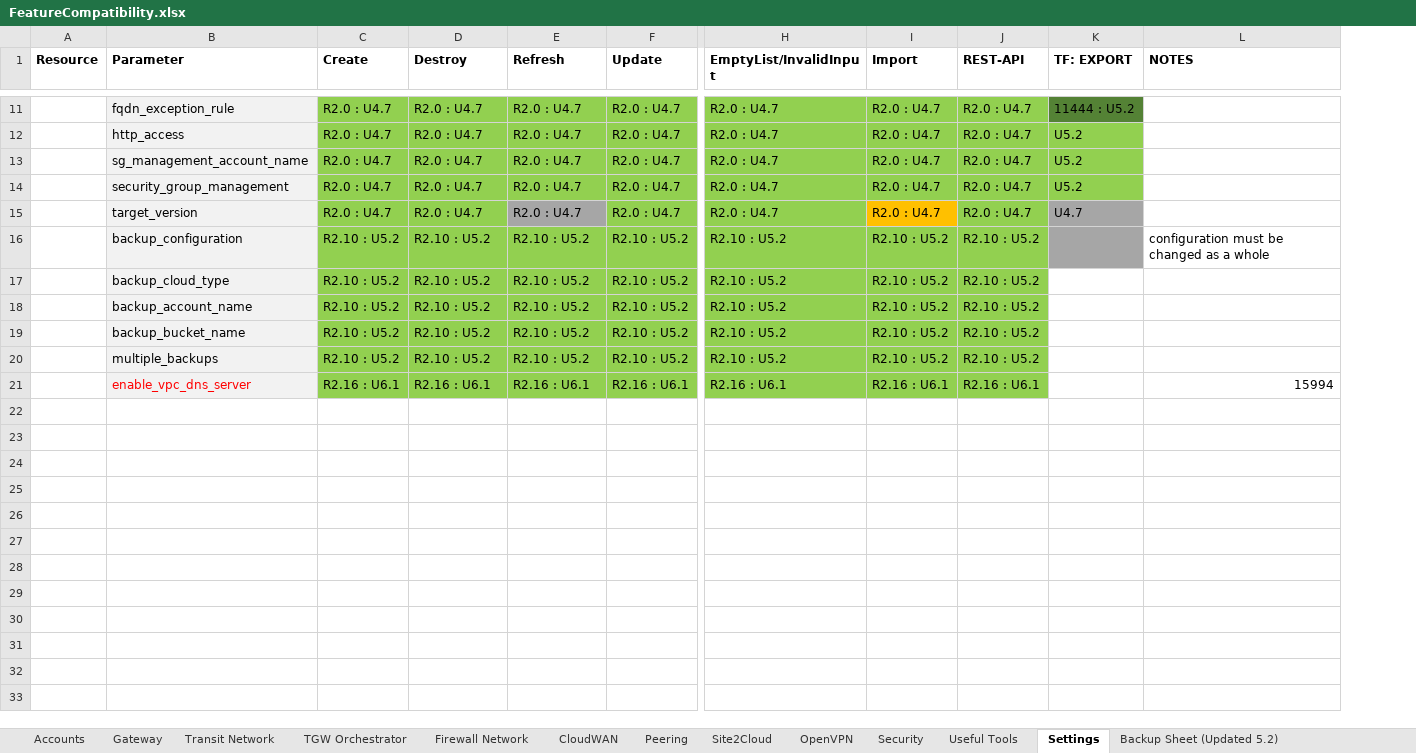
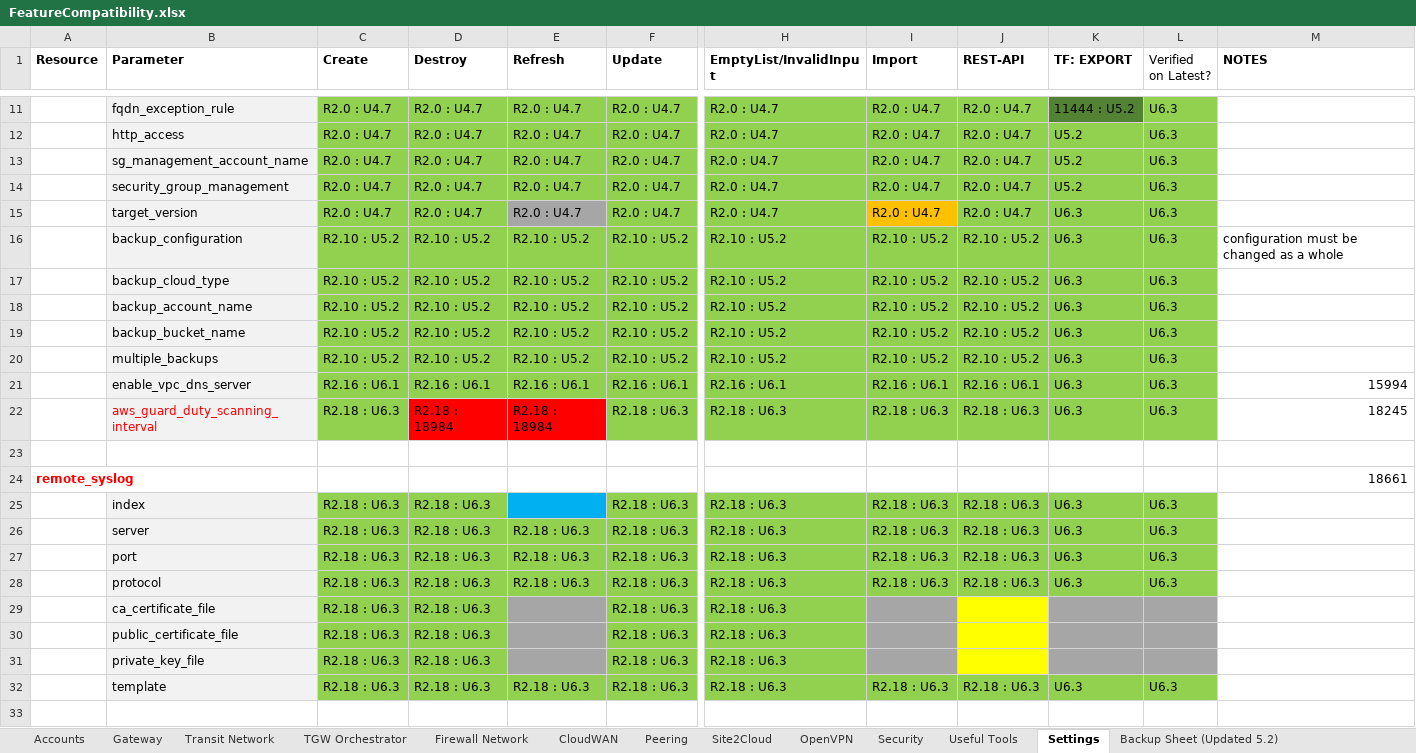
Before and after one commit to AviatrixSystems/terraform-provider-aviatrix, an Excel workbook: docs/feature-compatibility/FeatureCompatibility.xlsx, sheet Settings, drawn as a sheet; only a part is shown, gaps mark what is left out; values as stored, in another font and other column widths than the file's, no borders; rows hold the shown columns only; the diff covers the shown part only; the diff names each change by its address in the sheet, - before the commit and + after, or states it on an @@ line.

```diff
--- a/docs/feature-compatibility/FeatureCompatibility.xlsx (sheet Settings)
+++ b/docs/feature-compatibility/FeatureCompatibility.xlsx (sheet Settings)
+column L (Verified on Latest?), rows 11-21: all U6.3
-K15 (TF: EXPORT): U4.7
+K15 (TF: EXPORT): U6.3
-K15:K16 fill: #A6A6A6
+K15:K16 fill: #92D050
-K16:K21 (TF: EXPORT): (empty)
+K16:K21 (TF: EXPORT): U6.3
-K17:K21 fill: none
+K17:K21 fill: #92D050
-B21 text colour: #FF0000
+B21 text colour: black
+row 22:  | aws_guard_duty_scanning_interval | R2.18 : U6.3 | R2.18 : 18984 | R2.18 : 18984 | R2.18 : U6.3 | R2.18 : U6.3 | R2.18 : U6.3 | R2.18 : U6.3 | U6.3 | U6.3 | 18245
+row 23: (empty)
+row 24: remote_syslog |  |  |  |  |  |  |  |  |  |  | 18661
+row 25:  | index | R2.18 : U6.3 | R2.18 : U6.3 |  | R2.18 : U6.3 | R2.18 : U6.3 | R2.18 : U6.3 | R2.18 : U6.3 | U6.3 | U6.3
+row 26:  | server | R2.18 : U6.3 | R2.18 : U6.3 | R2.18 : U6.3 | R2.18 : U6.3 | R2.18 : U6.3 | R2.18 : U6.3 | R2.18 : U6.3 | U6.3 | U6.3
+row 27:  | port | R2.18 : U6.3 | R2.18 : U6.3 | R2.18 : U6.3 | R2.18 : U6.3 | R2.18 : U6.3 | R2.18 : U6.3 | R2.18 : U6.3 | U6.3 | U6.3
+row 28:  | protocol | R2.18 : U6.3 | R2.18 : U6.3 | R2.18 : U6.3 | R2.18 : U6.3 | R2.18 : U6.3 | R2.18 : U6.3 | R2.18 : U6.3 | U6.3 | U6.3
+row 29:  | ca_certificate_file | R2.18 : U6.3 | R2.18 : U6.3 |  | R2.18 : U6.3 | R2.18 : U6.3
+row 30:  | public_certificate_file | R2.18 : U6.3 | R2.18 : U6.3 |  | R2.18 : U6.3 | R2.18 : U6.3
+row 31:  | private_key_file | R2.18 : U6.3 | R2.18 : U6.3 |  | R2.18 : U6.3 | R2.18 : U6.3
+row 32:  | template | R2.18 : U6.3 | R2.18 : U6.3 | R2.18 : U6.3 | R2.18 : U6.3 | R2.18 : U6.3 | R2.18 : U6.3 | R2.18 : U6.3 | U6.3 | U6.3
+row 33: (empty)
```
Also changed, not shown: 37 added rows and 1 edited cell elsewhere in this sheet, sheet Transit Network, sheet Gateway, sheet Useful Tools, sheet CloudWAN, sheet Security, sheet TGW Orchestrator, 5 more sheets, 3 other files.
